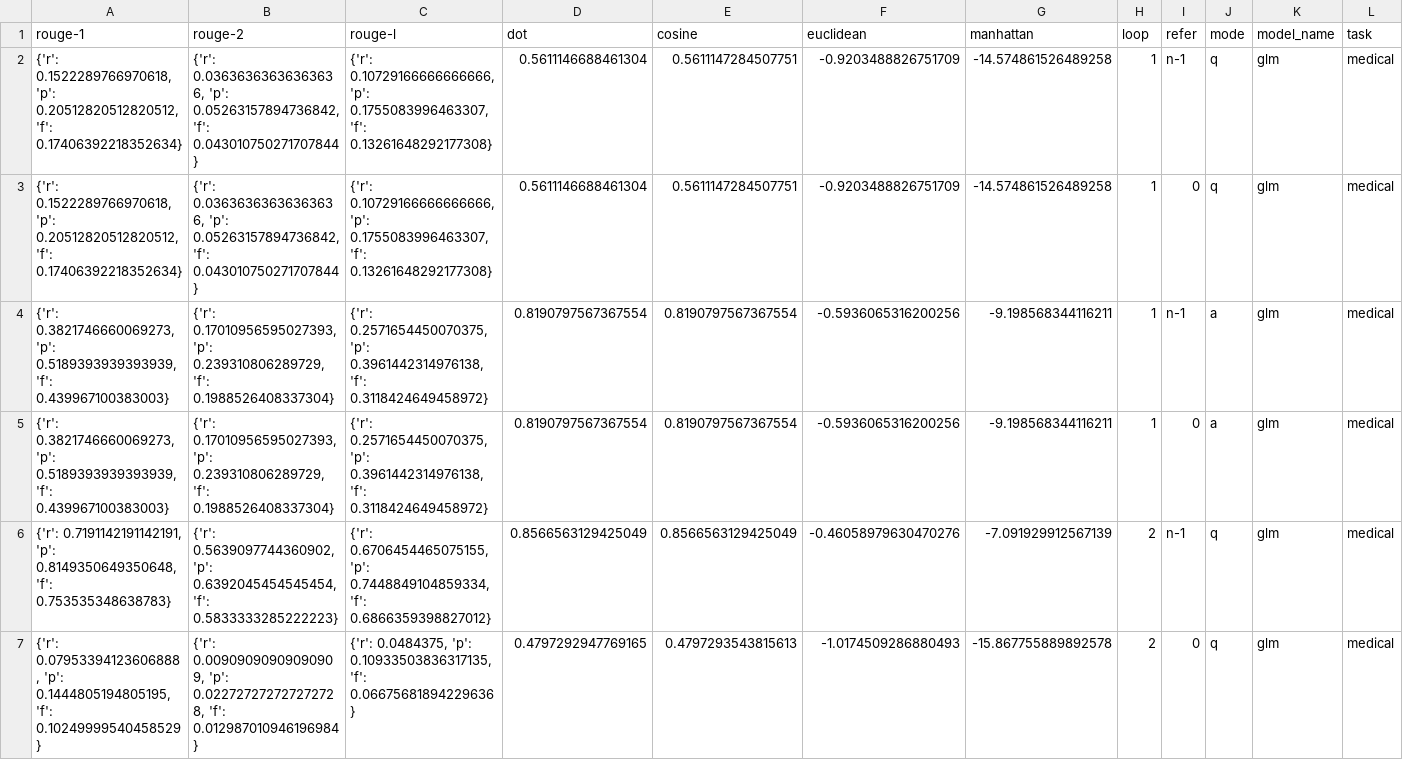
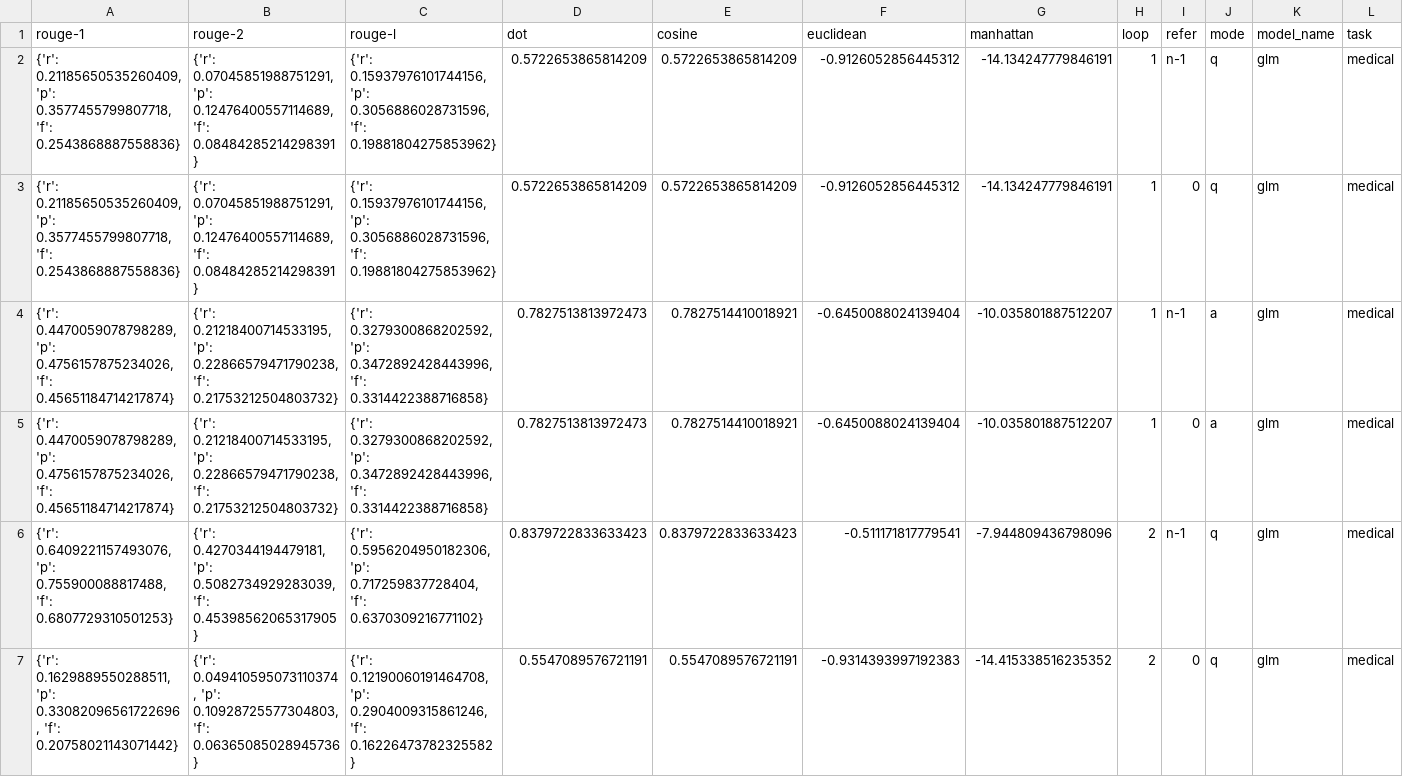
Before and after one commit to haowei2000/RBLU, a CSV file: score/glm_medical_zh_scores.csv, drawn as a sheet; only a part is shown; the diff covers the shown part only; the diff names each change by its address in the sheet, - before the commit and + after, or states it on an @@ line.

```diff
--- a/score/glm_medical_zh_scores.csv
+++ b/score/glm_medical_zh_scores.csv
-A2:A3 (rouge-1): {'r': 0.1522289766970618, 'p': 0.20512820512820512, 'f': 0.17406392218352634}
+A2:A3 (rouge-1): {'r': 0.21185650535260409, 'p': 0.3577455799807718, 'f': 0.2543868887558836}
-B2:B3 (rouge-2): {'r': 0.03636363636363636, 'p': 0.05263157894736842, 'f': 0.043010750271707844}
+B2:B3 (rouge-2): {'r': 0.07045851988751291, 'p': 0.12476400557114689, 'f': 0.08484285214298391}
-C2:C3 (rouge-l): {'r': 0.10729166666666666, 'p': 0.1755083996463307, 'f': 0.13261648292177308}
+C2:C3 (rouge-l): {'r': 0.15937976101744156, 'p': 0.3056886028731596, 'f': 0.19881804275853962}
-D2:D3 (dot): 0.5611146688461304
+D2:D3 (dot): 0.5722653865814209
-E2:E3 (cosine): 0.5611147284507751
+E2:E3 (cosine): 0.5722653865814209
-F2:F3 (euclidean): -0.9203488826751709
+F2:F3 (euclidean): -0.9126052856445312
-G2:G3 (manhattan): -14.574861526489258
+G2:G3 (manhattan): -14.134247779846191
-A4:A5 (rouge-1): {'r': 0.3821746660069273, 'p': 0.5189393939393939, 'f': 0.439967100383003}
+A4:A5 (rouge-1): {'r': 0.4470059078798289, 'p': 0.4756157875234026, 'f': 0.45651184714217874}
-B4:B5 (rouge-2): {'r': 0.17010956595027393, 'p': 0.239310806289729, 'f': 0.1988526408337304}
+B4:B5 (rouge-2): {'r': 0.21218400714533195, 'p': 0.22866579471790238, 'f': 0.21753212504803732}
-C4:C5 (rouge-l): {'r': 0.2571654450070375, 'p': 0.3961442314976138, 'f': 0.3118424649458972}
+C4:C5 (rouge-l): {'r': 0.3279300868202592, 'p': 0.3472892428443996, 'f': 0.3314422388716858}
-D4:D5 (dot): 0.8190797567367554
+D4:D5 (dot): 0.7827513813972473
-E4:E5 (cosine): 0.8190797567367554
+E4:E5 (cosine): 0.7827514410018921
-F4:F5 (euclidean): -0.5936065316200256
+F4:F5 (euclidean): -0.6450088024139404
-G4:G5 (manhattan): -9.198568344116211
+G4:G5 (manhattan): -10.035801887512207
-A6 (rouge-1): {'r': 0.7191142191142191, 'p': 0.8149350649350648, 'f': 0.753535348638783}
+A6 (rouge-1): {'r': 0.6409221157493076, 'p': 0.755900088817488, 'f': 0.6807729310501253}
-B6 (rouge-2): {'r': 0.5639097744360902, 'p': 0.6392045454545454, 'f': 0.5833333285222223}
+B6 (rouge-2): {'r': 0.4270344194479181, 'p': 0.5082734929283039, 'f': 0.45398562065317905}
-C6 (rouge-l): {'r': 0.6706454465075155, 'p': 0.7448849104859334, 'f': 0.6866359398827012}
+C6 (rouge-l): {'r': 0.5956204950182306, 'p': 0.717259837728404, 'f': 0.6370309216771102}
-D6 (dot): 0.8566563129425049
+D6 (dot): 0.8379722833633423
-E6 (cosine): 0.8566563129425049
+E6 (cosine): 0.8379722833633423
-F6 (euclidean): -0.46058979630470276
+F6 (euclidean): -0.511171817779541
-G6 (manhattan): -7.091929912567139
+G6 (manhattan): -7.944809436798096
-A7 (rouge-1): {'r': 0.07953394123606888, 'p': 0.1444805194805195, 'f': 0.10249999540458529}
+A7 (rouge-1): {'r': 0.1629889550288511, 'p': 0.33082096561722696, 'f': 0.20758021143071442}
-B7 (rouge-2): {'r': 0.00909090909090909, 'p': 0.022727272727272728, 'f': 0.012987010946196984}
+B7 (rouge-2): {'r': 0.049410595073110374, 'p': 0.10928725577304803, 'f': 0.06365085028945736}
-C7 (rouge-l): {'r': 0.0484375, 'p': 0.10933503836317135, 'f': 0.06675681894229636}
+C7 (rouge-l): {'r': 0.12190060191464708, 'p': 0.2904009315861246, 'f': 0.16226473782325582}
-D7 (dot): 0.4797292947769165
+D7 (dot): 0.5547089576721191
-E7 (cosine): 0.4797293543815613
+E7 (cosine): 0.5547089576721191
-F7 (euclidean): -1.0174509286880493
+F7 (euclidean): -0.9314393997192383
-G7 (manhattan): -15.867755889892578
+G7 (manhattan): -14.415338516235352
```
Also changed, not shown: 8 added rows and 14 edited cells elsewhere in this file, 6 other files.
